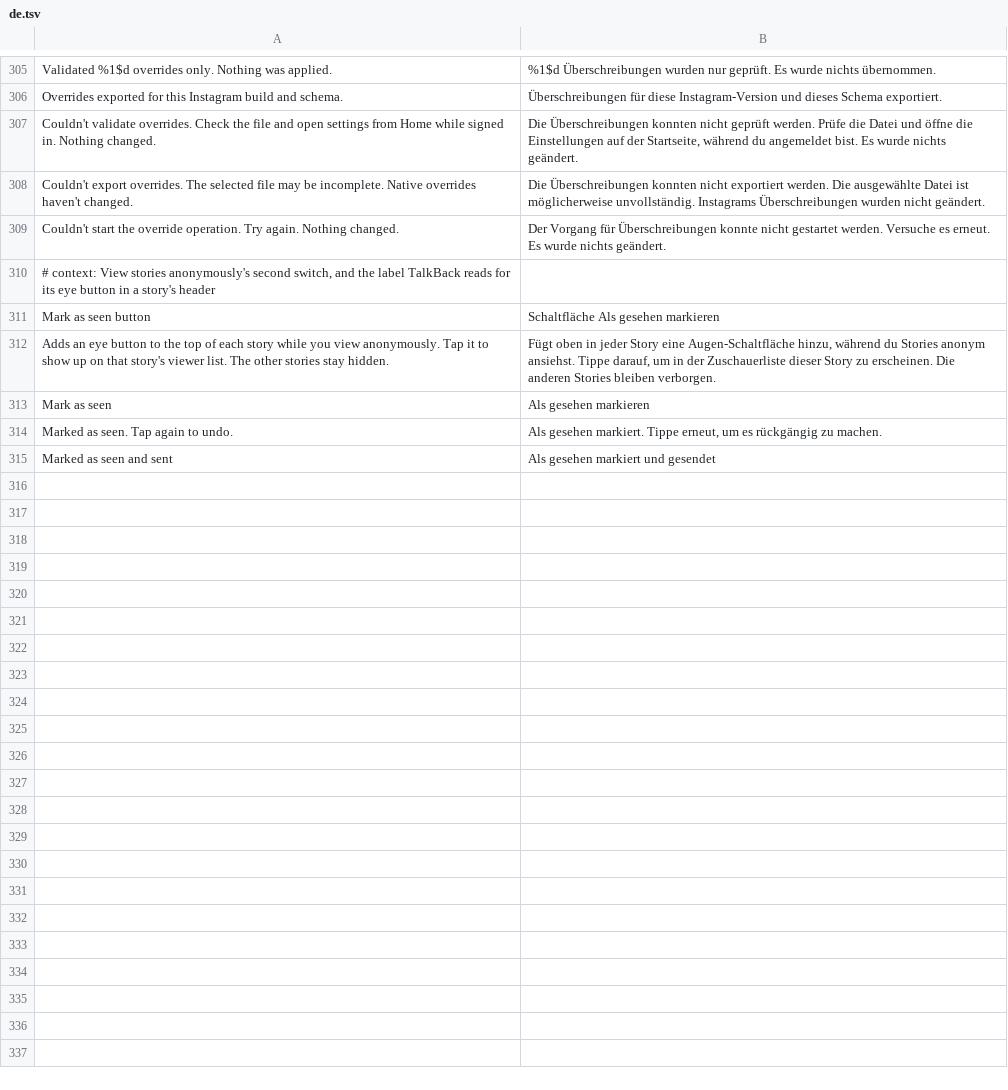
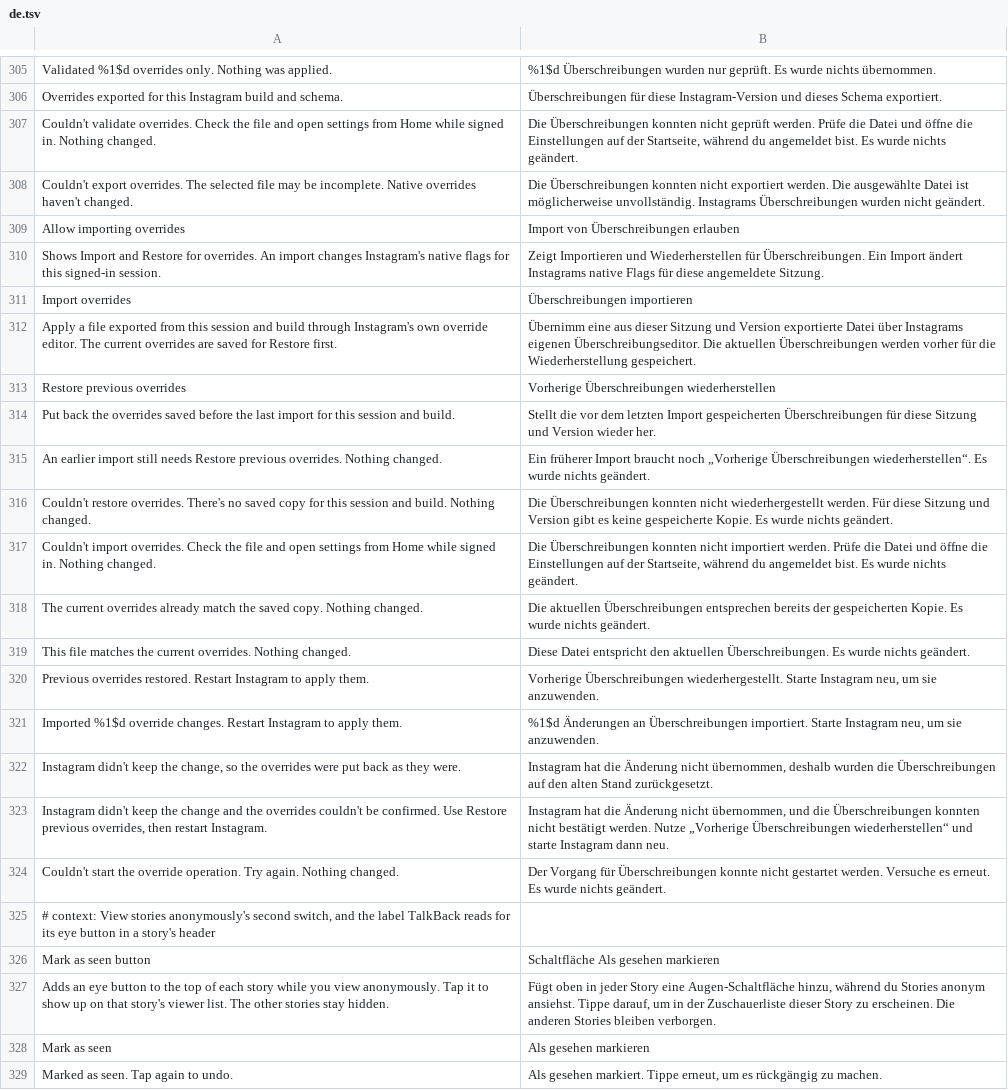
Before and after one commit to BlackGold8282/HushGram, a TSV file: extensions/shared/library/src/main/l10n/de.tsv, drawn as a sheet; only a part is shown, gaps mark what is left out; the shorter side is filled out with more unchanged rows.

Commit message:
feat: import overrides through Instagram's typed table, with rollback
Open developer options gains Allow importing overrides (off by default),
which shows Import overrides and Restore previous overrides.

The patch resolves the writer Instagram's own override editor uses: the
debug store's typed put and remove, the table its session store factory
takes from the manager delegate, the native-manager gate its bug import
checks, and MobileConfigOverridesTableHolder, whose typed puts go straight
to its native writers. Renamed, missing or ambiguous anchors refuse before
any stub changes. Nothing reaches importOverridesFromUser, a table wipe or
reload, and the override file is never written directly.

An import validates the document like Validate, refuses changes to null
overrides and to parameters whose decoded type disagrees with the schema,
re-captures the session at the
commit boundary, saves the previous overrides outside the native store,
writes only the changed parameters, reads the store back and puts every
reached change back if it didn't hold. An unconfirmed put-back arms
Restore and blocks imports for that store until it runs.

Refs #1

```diff
--- a/extensions/shared/library/src/main/l10n/de.tsv
+++ b/extensions/shared/library/src/main/l10n/de.tsv
@@ -308,2 +308,17 @@ Couldn't validate overrides. Check the file and open settings from Home while si
 Couldn't export overrides. The selected file may be incomplete. Native overrides haven't changed.	Die Überschreibungen konnten nicht exportiert werden. Die ausgewählte Datei ist möglicherweise unvollständig. Instagrams Überschreibungen wurden nicht geändert.
+Allow importing overrides	Import von Überschreibungen erlauben
+Shows Import and Restore for overrides. An import changes Instagram's native flags for this signed-in session.	Zeigt Importieren und Wiederherstellen für Überschreibungen. Ein Import ändert Instagrams native Flags für diese angemeldete Sitzung.
+Import overrides	Überschreibungen importieren
+Apply a file exported from this session and build through Instagram's own override editor. The current overrides are saved for Restore first.	Übernimm eine aus dieser Sitzung und Version exportierte Datei über Instagrams eigenen Überschreibungseditor. Die aktuellen Überschreibungen werden vorher für die Wiederherstellung gespeichert.
+Restore previous overrides	Vorherige Überschreibungen wiederherstellen
+Put back the overrides saved before the last import for this session and build.	Stellt die vor dem letzten Import gespeicherten Überschreibungen für diese Sitzung und Version wieder her.
+An earlier import still needs Restore previous overrides. Nothing changed.	Ein früherer Import braucht noch „Vorherige Überschreibungen wiederherstellen“. Es wurde nichts geändert.
+Couldn't restore overrides. There's no saved copy for this session and build. Nothing changed.	Die Überschreibungen konnten nicht wiederhergestellt werden. Für diese Sitzung und Version gibt es keine gespeicherte Kopie. Es wurde nichts geändert.
+Couldn't import overrides. Check the file and open settings from Home while signed in. Nothing changed.	Die Überschreibungen konnten nicht importiert werden. Prüfe die Datei und öffne die Einstellungen auf der Startseite, während du angemeldet bist. Es wurde nichts geändert.
+The current overrides already match the saved copy. Nothing changed.	Die aktuellen Überschreibungen entsprechen bereits der gespeicherten Kopie. Es wurde nichts geändert.
+This file matches the current overrides. Nothing changed.	Diese Datei entspricht den aktuellen Überschreibungen. Es wurde nichts geändert.
+Previous overrides restored. Restart Instagram to apply them.	Vorherige Überschreibungen wiederhergestellt. Starte Instagram neu, um sie anzuwenden.
+Imported %1$d override changes. Restart Instagram to apply them.	%1$d Änderungen an Überschreibungen importiert. Starte Instagram neu, um sie anzuwenden.
+Instagram didn't keep the change, so the overrides were put back as they were.	Instagram hat die Änderung nicht übernommen, deshalb wurden die Überschreibungen auf den alten Stand zurückgesetzt.
+Instagram didn't keep the change and the overrides couldn't be confirmed. Use Restore previous overrides, then restart Instagram.	Instagram hat die Änderung nicht übernommen, und die Überschreibungen konnten nicht bestätigt werden. Nutze „Vorherige Überschreibungen wiederherstellen“ und starte Instagram dann neu.
 Couldn't start the override operation. Try again. Nothing changed.	Der Vorgang für Überschreibungen konnte nicht gestartet werden. Versuche es erneut. Es wurde nichts geändert.
```
Also changed, not shown: extensions/shared/library/src/main/l10n/es.tsv, extensions/shared/library/src/main/l10n/in.tsv, 16 other files.
